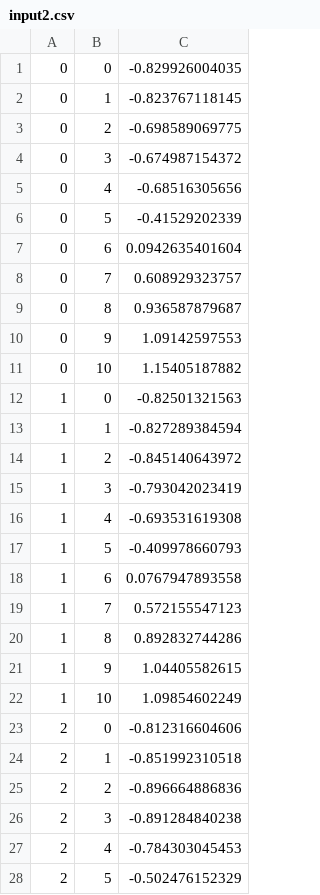
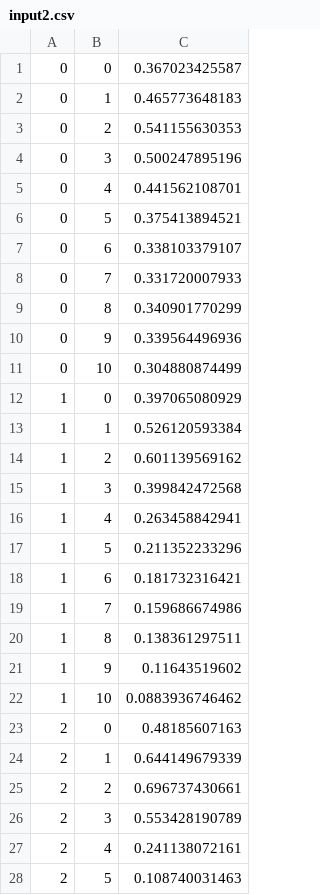
Before and after one commit to yangbin64/GMRF, a CSV file: input2.csv, drawn as a sheet; only a part is shown; the diff covers the shown part only.

```diff
--- a/input2.csv
+++ b/input2.csv
@@ -1,28 +1,28 @@
-0,0,-0.829926004035
-0,1,-0.823767118145
-0,2,-0.698589069775
-0,3,-0.674987154372
-0,4,-0.68516305656
-0,5,-0.41529202339
-0,6,0.0942635401604
-0,7,0.608929323757
-0,8,0.936587879687
-0,9,1.09142597553
-0,10,1.15405187882
-1,0,-0.82501321563
-1,1,-0.827289384594
-1,2,-0.845140643972
-1,3,-0.793042023419
-1,4,-0.693531619308
-1,5,-0.409978660793
-1,6,0.0767947893558
-1,7,0.572155547123
-1,8,0.892832744286
-1,9,1.04405582615
-1,10,1.09854602249
-2,0,-0.812316604606
-2,1,-0.851992310518
-2,2,-0.896664886836
-2,3,-0.891284840238
-2,4,-0.784303045453
-2,5,-0.502476152329
+0,0,0.367023425587
+0,1,0.465773648183
+0,2,0.541155630353
+0,3,0.500247895196
+0,4,0.441562108701
+0,5,0.375413894521
+0,6,0.338103379107
+0,7,0.331720007933
+0,8,0.340901770299
+0,9,0.339564496936
+0,10,0.304880874499
+1,0,0.397065080929
+1,1,0.526120593384
+1,2,0.601139569162
+1,3,0.399842472568
+1,4,0.263458842941
+1,5,0.211352233296
+1,6,0.181732316421
+1,7,0.159686674986
+1,8,0.138361297511
+1,9,0.11643519602
+1,10,0.0883936746462
+2,0,0.48185607163
+2,1,0.644149679339
+2,2,0.696737430661
+2,3,0.553428190789
+2,4,0.241138072161
+2,5,0.108740031463
```
Also changed, not shown: 93 edited cells elsewhere in this file, input3.csv.
